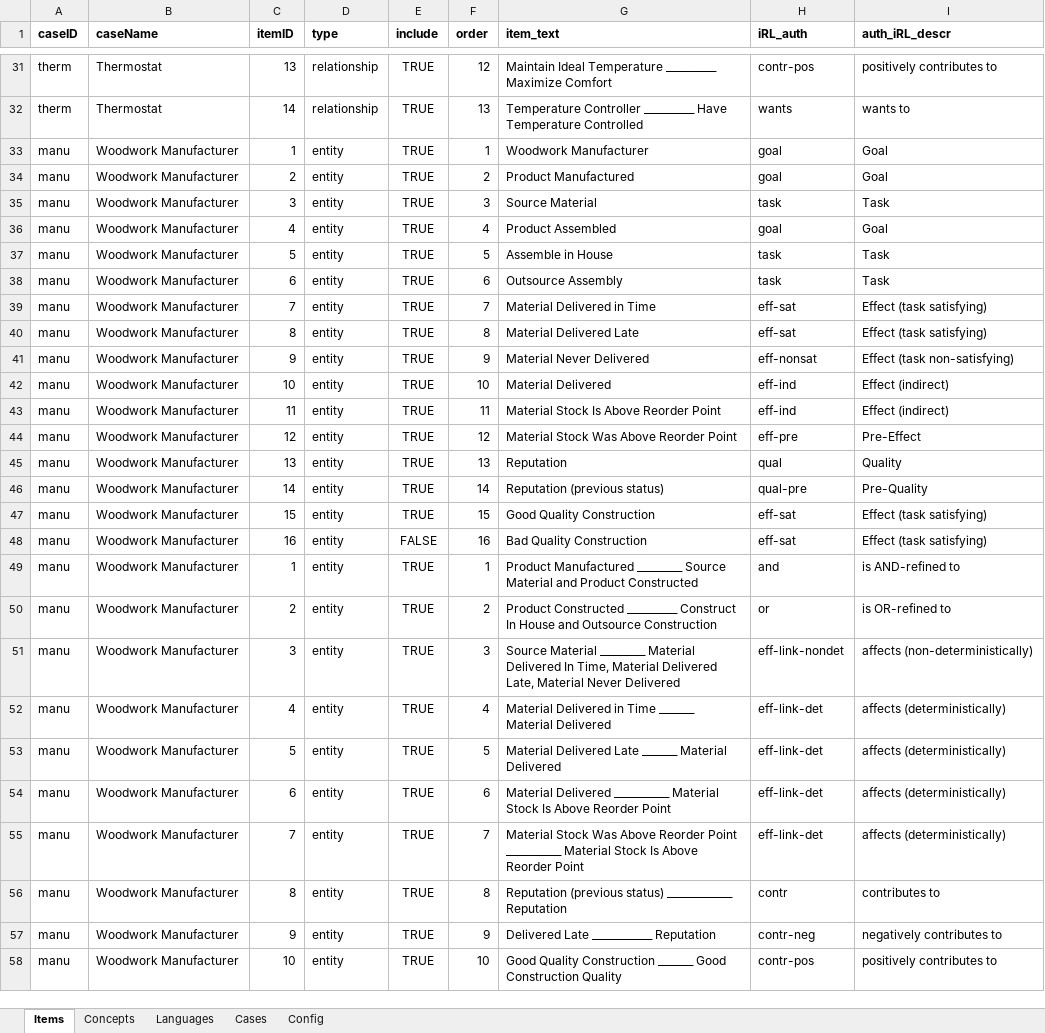
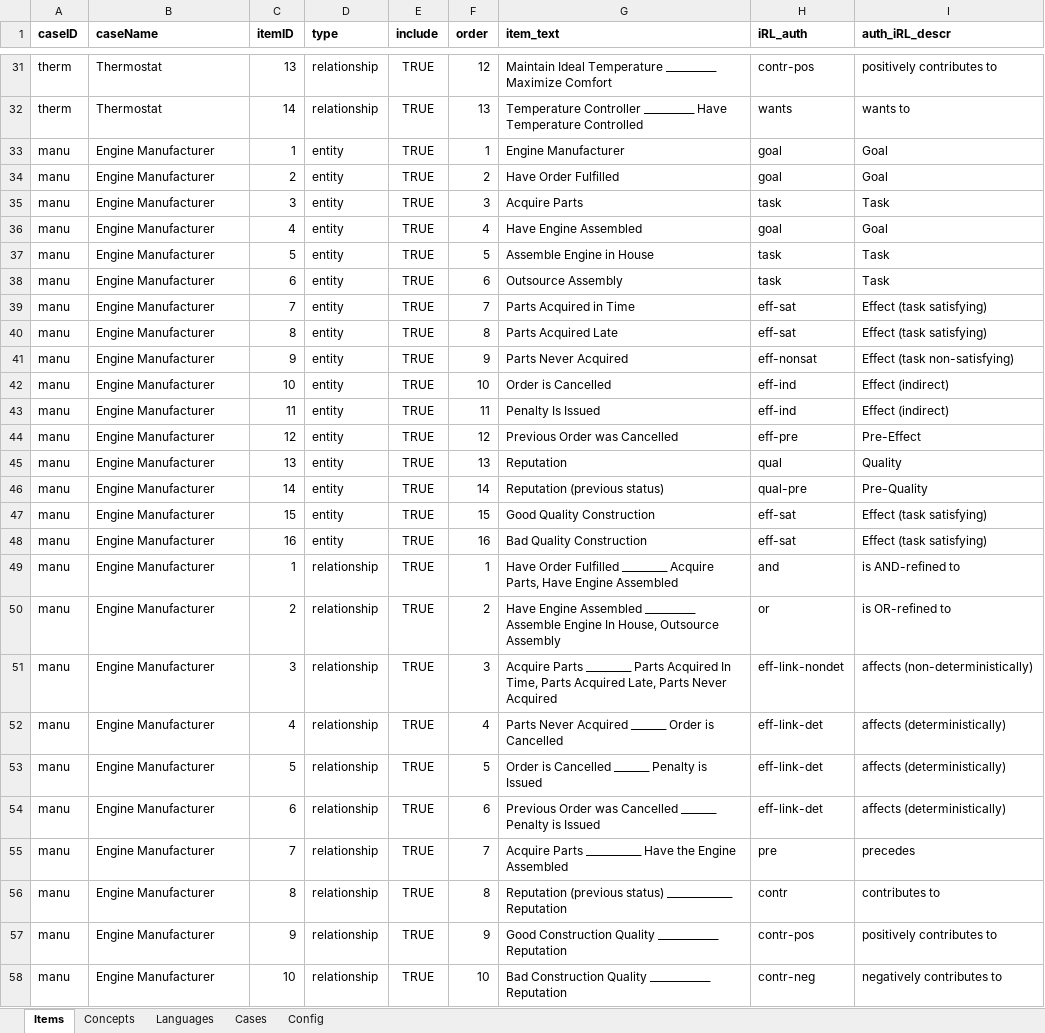
Before and after one commit to cmg-york/Peira, an Excel workbook: Projects/iRL/Parameters/config.xlsx, sheet Items, drawn as a sheet; only a part is shown, gaps mark what is left out; values as stored, in another font and other column widths than the file's, no borders; the diff names each change by its address in the sheet, - before the commit and + after, or states it on an @@ line.

Commit message:
Version of Manufacturer

```diff
--- a/Projects/iRL/Parameters/config.xlsx (sheet Items)
+++ b/Projects/iRL/Parameters/config.xlsx (sheet Items)
-B33:B58 (caseName): Woodwork Manufacturer
+B33:B58 (caseName): Engine Manufacturer
-G33 (item_text): Woodwork Manufacturer
+G33 (item_text): Engine Manufacturer
-G34 (item_text): Product Manufactured
+G34 (item_text): Have Order Fulfilled
-G35 (item_text): Source Material
+G35 (item_text): Acquire Parts
-G36 (item_text): Product Assembled
+G36 (item_text): Have Engine Assembled
-G37 (item_text): Assemble in House
+G37 (item_text): Assemble Engine in House
-G39 (item_text): Material Delivered in Time
+G39 (item_text): Parts Acquired in Time
-G40 (item_text): Material Delivered Late
+G40 (item_text): Parts Acquired Late
-G41 (item_text): Material Never Delivered
+G41 (item_text): Parts Never Acquired
-G42 (item_text): Material Delivered
+G42 (item_text): Order is Cancelled
-G43 (item_text): Material Stock Is Above Reorder Point
+G43 (item_text): Penalty Is Issued
-G44 (item_text): Material Stock Was Above Reorder Point
+G44 (item_text): Previous Order was Cancelled
-E48 (include): FALSE
+E48 (include): TRUE
-D49:D58 (type): entity
+D49:D58 (type): relationship
-G49 (item_text): Product Manufactured _________ Source Material and Product Constructed
+G49 (item_text): Have Order Fulfilled _________ Acquire Parts, Have Engine Assembled
-G50 (item_text): Product Constructed __________ Construct In House and Outsource Construction
+G50 (item_text): Have Engine Assembled __________ Assemble Engine In House, Outsource Assembly
-G51 (item_text): Source Material _________ Material Delivered In Time, Material Delivered Late, Material Never Delivered
+G51 (item_text): Acquire Parts _________ Parts Acquired In Time, Parts Acquired Late, Parts Never Acquired
-G52 (item_text): Material Delivered in Time _______ Material Delivered
+G52 (item_text): Parts Never Acquired _______ Order is Cancelled
-G53 (item_text): Material Delivered Late _______ Material Delivered
+G53 (item_text): Order is Cancelled _______ Penalty is Issued
-G54 (item_text): Material Delivered ___________ Material Stock Is Above Reorder Point
+G54 (item_text): Previous Order was Cancelled _______ Penalty is Issued
-G55 (item_text): Material Stock Was Above Reorder Point ___________ Material Stock Is Above Reorder Point
+G55 (item_text): Acquire Parts ___________ Have the Engine Assembled
-H55 (iRL_auth): eff-link-det
+H55 (iRL_auth): pre
-I55 (auth_iRL_descr): affects (deterministically)
+I55 (auth_iRL_descr): precedes
-G57 (item_text): Delivered Late ____________ Reputation
+G57 (item_text): Good Construction Quality ____________ Reputation
-H57 (iRL_auth): contr-neg
+H57 (iRL_auth): contr-pos
-I57 (auth_iRL_descr): negatively contributes to
+I57 (auth_iRL_descr): positively contributes to
-G58 (item_text): Good Quality Construction _______ Good Construction Quality
+G58 (item_text): Bad Construction Quality ____________ Reputation
-H58 (iRL_auth): contr-pos
+H58 (iRL_auth): contr-neg
-I58 (auth_iRL_descr): positively contributes to
+I58 (auth_iRL_descr): negatively contributes to
```
Also changed, not shown: sheet Cases, 2 other files.
